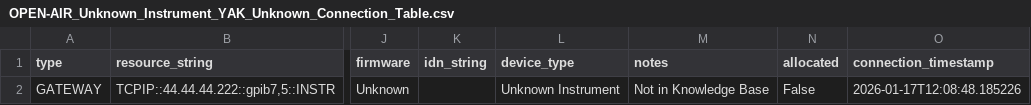
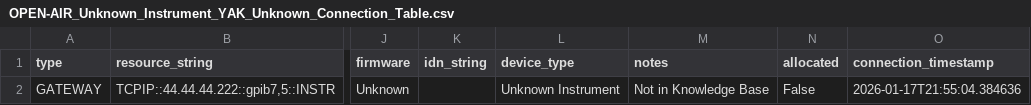
Before and after one commit to LikeDotAudio/OPEN-AIR, a CSV file: DATA/Tables/OPEN-AIR_Unknown_Instrument_YAK_Unknown_Connection_Table.csv, drawn as a sheet; only a part is shown, gaps mark what is left out; the diff names each change by its address in the sheet, - before the commit and + after, or states it on an @@ line.

```diff
--- a/DATA/Tables/OPEN-AIR_Unknown_Instrument_YAK_Unknown_Connection_Table.csv
+++ b/DATA/Tables/OPEN-AIR_Unknown_Instrument_YAK_Unknown_Connection_Table.csv
-O2 (connection_timestamp): 2026-01-17T12:08:48.185226
+O2 (connection_timestamp): 2026-01-17T21:55:04.384636
```
Also changed, not shown: DATA/Tables/OPEN-AIR_DMM_YAK_34401A_Connection_Table.csv, 4 other files.
